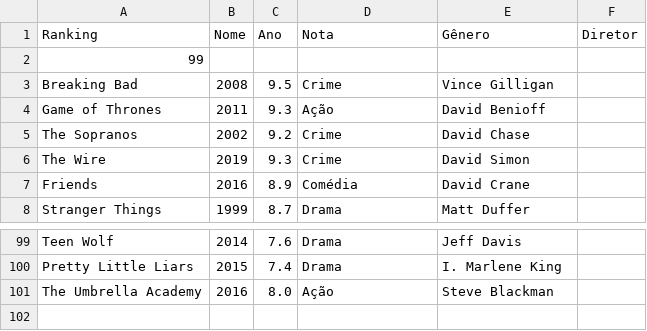
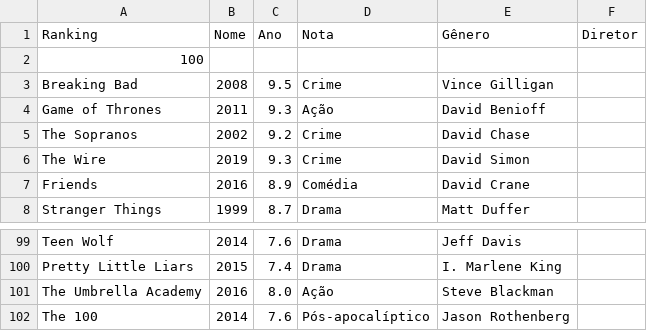
Before and after one commit to miguelcoelho22/trabalho-IALG, a CSV file: series.csv, drawn as a sheet; only a part is shown, gaps mark what is left out.

```diff
--- a/series.csv
+++ b/series.csv
@@ -1,3 +1,3 @@
 Ranking,Nome,Ano,Nota,Gênero,Diretor
-99
+100
 Breaking Bad,2008,9.5,Crime,Vince Gilligan
@@ -101 +101,2 @@ Pretty Little Liars,2015,7.4,Drama,I. Marlene King
 The Umbrella Academy,2016,8.0,Ação,Steve Blackman
+The 100,2014,7.6,Pós-apocalíptico,Jason Rothenberg
```
Also changed, not shown: 1 other file.
